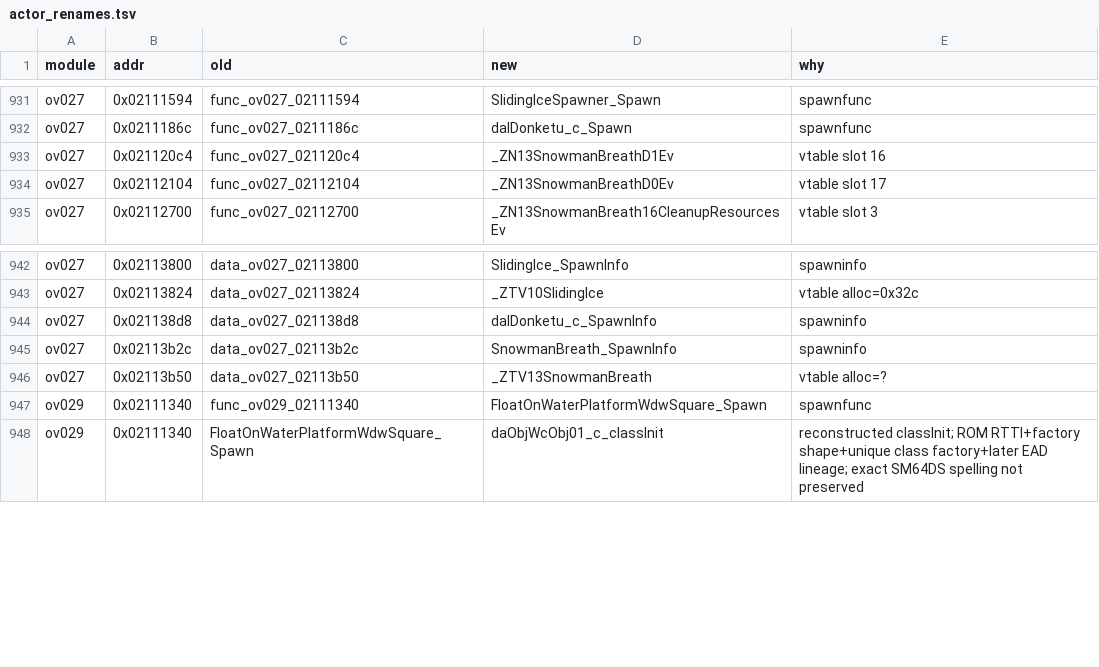
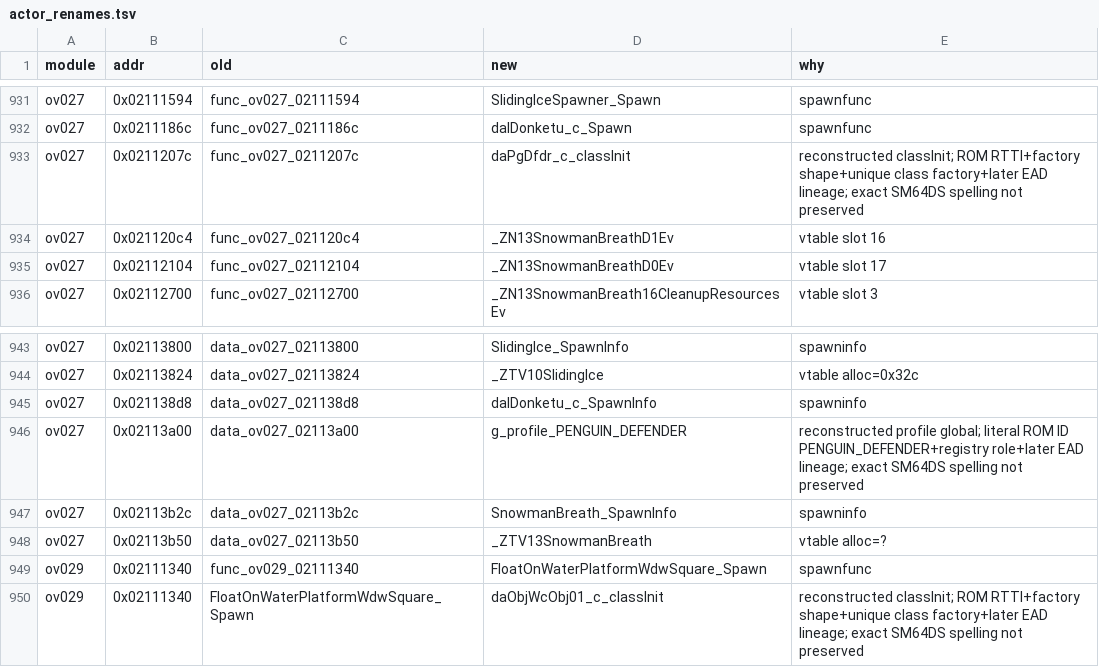
Before and after one commit to tangosdev/sm64ds-decomp, a TSV file: symbols/actor_renames.tsv, drawn as a sheet; only a part is shown, gaps mark what is left out.

```diff
--- a/symbols/actor_renames.tsv
+++ b/symbols/actor_renames.tsv
@@ -932,2 +932,3 @@ ov027	0x02111594	func_ov027_02111594	SlidingIceSpawner_Spawn	spawnfunc
 ov027	0x0211186c	func_ov027_0211186c	daIDonketu_c_Spawn	spawnfunc
+ov027	0x0211207c	func_ov027_0211207c	daPgDfdr_c_classInit	reconstructed classInit; ROM RTTI+factory shape+unique class factory+later EAD lineage; exact SM64DS spelling not preserved
 ov027	0x021120c4	func_ov027_021120c4	_ZN13SnowmanBreathD1Ev	vtable slot 16
@@ -944,2 +945,3 @@ ov027	0x02113824	data_ov027_02113824	_ZTV10SlidingIce	vtable alloc=0x32c
 ov027	0x021138d8	data_ov027_021138d8	daIDonketu_c_SpawnInfo	spawninfo
+ov027	0x02113a00	data_ov027_02113a00	g_profile_PENGUIN_DEFENDER	reconstructed profile global; literal ROM ID PENGUIN_DEFENDER+registry role+later EAD lineage; exact SM64DS spelling not preserved
 ov027	0x02113b2c	data_ov027_02113b2c	SnowmanBreath_SpawnInfo	spawninfo
```
Also changed, not shown: notes/data/c-cpp-classification.tsv, symbols/profile_reconstruction_registry.tsv, 6 other files.
